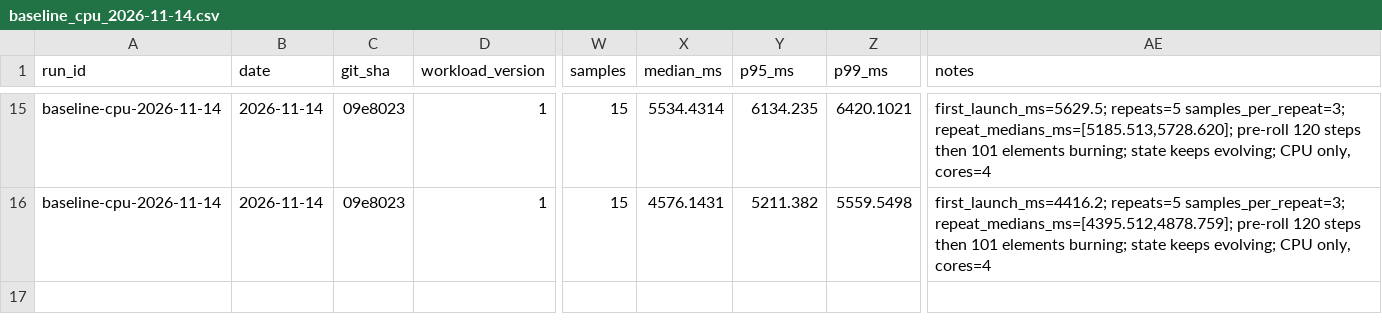
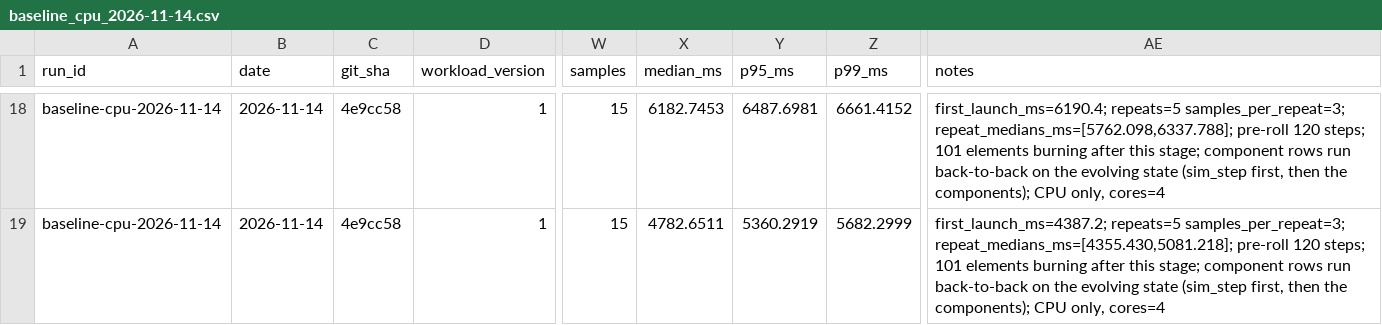
Before and after one commit to nischal2805/FireSimulation, a CSV file: livefire/bench/results/baseline_cpu_2026-11-14.csv, drawn as a sheet; only a part is shown, gaps mark what is left out; addresses are those after the commit; the diff covers the shown part only; the diff names each change by its address in the sheet, - before the commit and + after, or states it on an @@ line.

```diff
--- a/livefire/bench/results/baseline_cpu_2026-11-14.csv
+++ b/livefire/bench/results/baseline_cpu_2026-11-14.csv
-C18:C19 (git_sha): 09e8023
+C18:C19 (git_sha): 4e9cc58
-X18 (median_ms): 5534.4314
+X18 (median_ms): 6182.7453
-Y18 (p95_ms): 6134.235
+Y18 (p95_ms): 6487.6981
-Z18 (p99_ms): 6420.1021
+Z18 (p99_ms): 6661.4152
-AE18 (notes): first_launch_ms=5629.5; repeats=5 samples_per_repeat=3; repeat_medians_ms=[5185.513,5728.620]; pre-roll 120 steps then 101 elements burning; state keeps evolving; CPU only,…
+AE18 (notes): first_launch_ms=6190.4; repeats=5 samples_per_repeat=3; repeat_medians_ms=[5762.098,6337.788]; pre-roll 120 steps; 101 elements burning after this stage; component rows run back-to-back on the evolving state (sim_step first, then the components); CPU only,…
-X19 (median_ms): 4576.1431
+X19 (median_ms): 4782.6511
-Y19 (p95_ms): 5211.382
+Y19 (p95_ms): 5360.2919
-Z19 (p99_ms): 5559.5498
+Z19 (p99_ms): 5682.2999
-AE19 (notes): first_launch_ms=4416.2; repeats=5 samples_per_repeat=3; repeat_medians_ms=[4395.512,4878.759]; pre-roll 120 steps then 101 elements burning; state keeps evolving; CPU only,…
+AE19 (notes): first_launch_ms=4387.2; repeats=5 samples_per_repeat=3; repeat_medians_ms=[4355.430,5081.218]; pre-roll 120 steps; 101 elements burning after this stage; component rows run back-to-back on the evolving state (sim_step first, then the components); CPU only,…
```
Also changed, not shown: 3 added rows and 67 edited cells elsewhere in this file, 2 other files.
